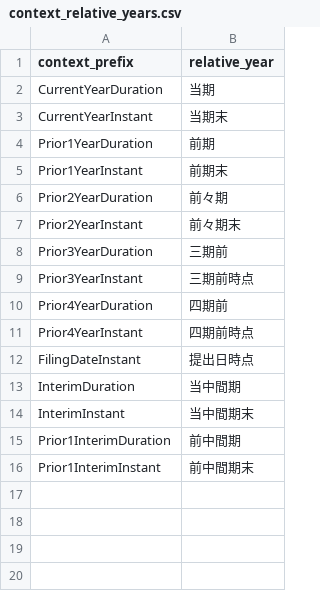
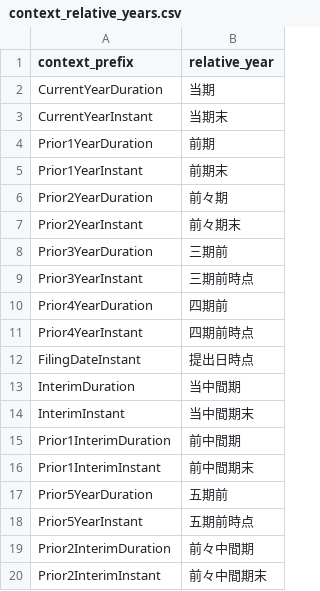
Before and after one commit to queria-io/dataset-edinet, a CSV file: seeds/context_relative_years.csv, drawn as a sheet.

Commit message:
fix: 前々中間期と五期前の context を相対年度の対応テーブルに追加する
値は type=5 の CSV の相対年度の列と同じ表記にした。

```diff
--- a/seeds/context_relative_years.csv
+++ b/seeds/context_relative_years.csv
@@ -16 +16,5 @@ Prior1InterimDuration,前中間期
 Prior1InterimInstant,前中間期末
+Prior5YearDuration,五期前
+Prior5YearInstant,五期前時点
+Prior2InterimDuration,前々中間期
+Prior2InterimInstant,前々中間期末
```
